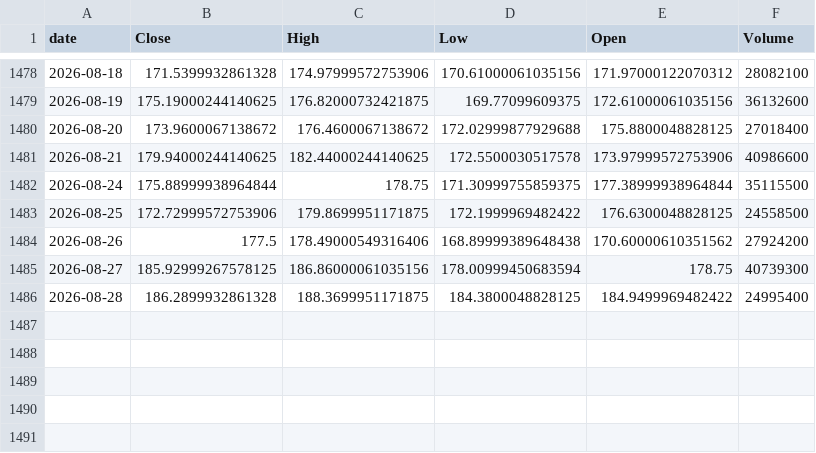
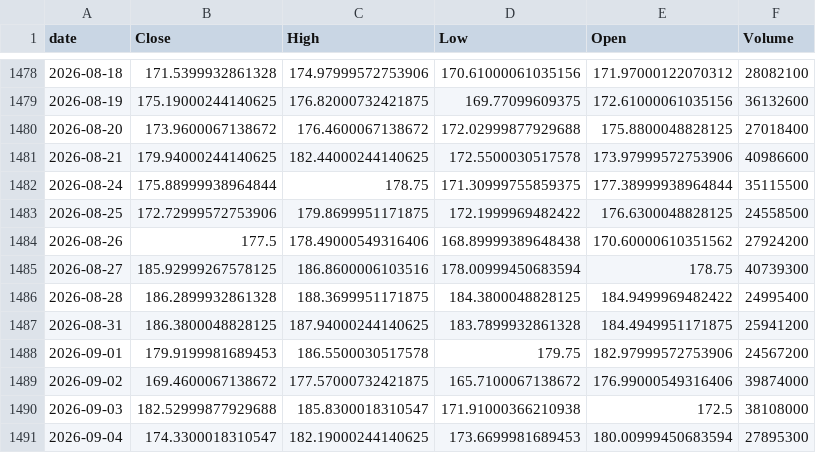
Before and after one commit to TimurKambarov/MSFT_Forecaster, a CSV file: dashboard/data/raw/PLTR.csv, drawn as a sheet; only a part is shown, gaps mark what is left out.

```diff
--- a/dashboard/data/raw/PLTR.csv
+++ b/dashboard/data/raw/PLTR.csv
@@ -1484,3 +1484,8 @@ date,Close,High,Low,Open,Volume
 2026-08-26,177.5,178.49000549316406,168.89999389648438,170.60000610351562,27924200
-2026-08-27,185.92999267578125,186.86000061035156,178.00999450683594,178.75,40739300
+2026-08-27,185.92999267578125,186.8600006103516,178.00999450683594,178.75,40739300
 2026-08-28,186.2899932861328,188.3699951171875,184.3800048828125,184.9499969482422,24995400
+2026-08-31,186.3800048828125,187.94000244140625,183.7899932861328,184.4949951171875,25941200
+2026-09-01,179.9199981689453,186.5500030517578,179.75,182.97999572753906,24567200
+2026-09-02,169.4600067138672,177.57000732421875,165.7100067138672,176.99000549316406,39874000
+2026-09-03,182.52999877929688,185.8300018310547,171.91000366210938,172.5,38108000
+2026-09-04,174.3300018310547,182.19000244140625,173.6699981689453,180.00999450683594,27895300
```
Also changed, not shown: dashboard/data/raw/AMD.csv, dashboard/data/raw/AMZN.csv, 6 other files.
